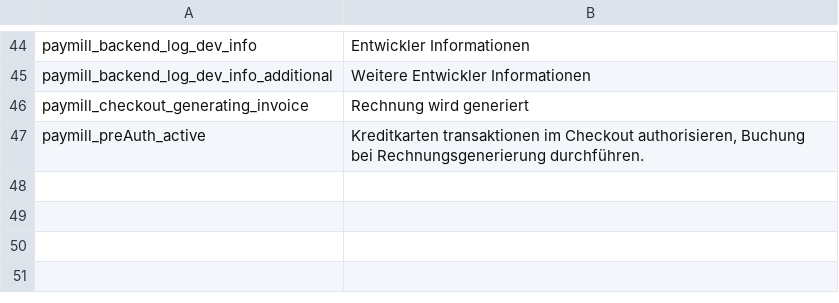
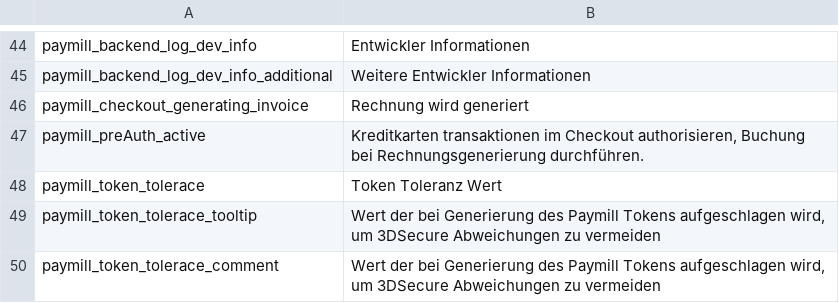
Before and after one commit to paymill/paymill-magento, a CSV file: app/locale/de_DE/Paymill_Paymill.csv, drawn as a sheet; only a part is shown, gaps mark what is left out.

Commit message:
PM-334 Implemented 3DSecure Token Tolerance

```diff
--- a/app/locale/de_DE/Paymill_Paymill.csv
+++ b/app/locale/de_DE/Paymill_Paymill.csv
@@ -47 +47,4 @@
 "paymill_preAuth_active","Kreditkarten transaktionen im Checkout authorisieren, Buchung bei Rechnungsgenerierung durchführen."
+"paymill_token_tolerace","Token Toleranz Wert"
+"paymill_token_tolerace_tooltip","Wert der bei Generierung des Paymill Tokens aufgeschlagen wird, um 3DSecure Abweichungen zu vermeiden"
+"paymill_token_tolerace_comment", "Wert der bei Generierung des Paymill Tokens aufgeschlagen wird, um 3DSecure Abweichungen zu vermeiden"
```
Also changed, not shown: 6 other files.
